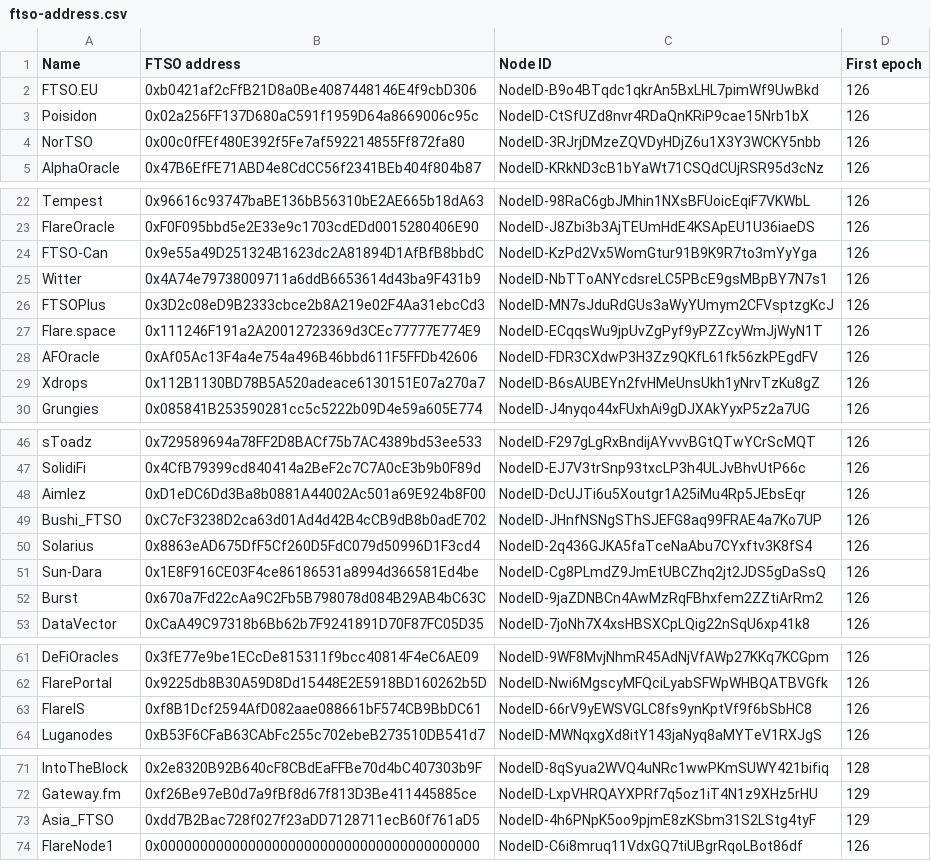
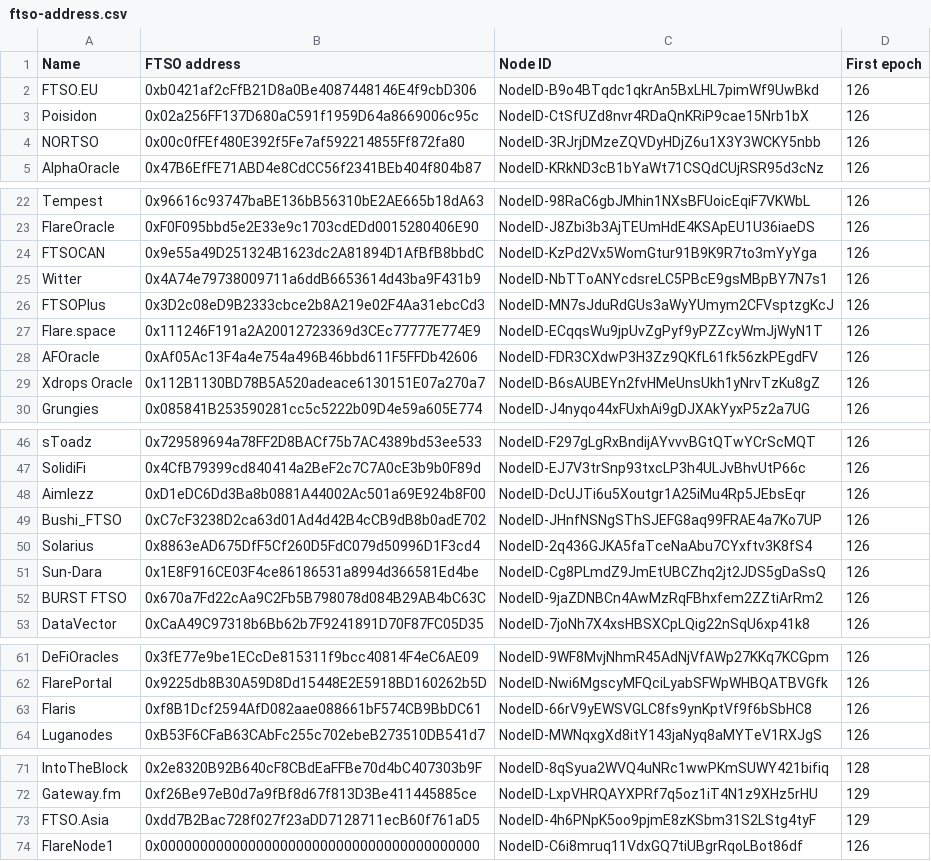
Before and after one commit to flare-foundation/reward-scripts, a CSV file: ftso-address.csv, drawn as a sheet; only a part is shown, gaps mark what is left out.

Commit message:
fix FTSO providers names

```diff
--- a/ftso-address.csv
+++ b/ftso-address.csv
@@ -3,3 +3,3 @@ FTSO.EU,0xb0421af2cFfB21D8a0Be4087448146E4f9cbD306,NodeID-B9o4BTqdc1qkrAn5BxLHL7
 Poisidon,0x02a256FF137D680aC591f1959D64a8669006c95c,NodeID-CtSfUZd8nvr4RDaQnKRiP9cae15Nrb1bX,126
-NorTSO,0x00c0fFEf480E392f5Fe7af592214855Ff872fa80,NodeID-3RJrjDMzeZQVDyHDjZ6u1X3Y3WCKY5nbb,126
+NORTSO,0x00c0fFEf480E392f5Fe7af592214855Ff872fa80,NodeID-3RJrjDMzeZQVDyHDjZ6u1X3Y3WCKY5nbb,126
 AlphaOracle,0x47B6EfFE71ABD4e8CdCC56f2341BEb404f804b87,NodeID-KRkND3cB1bYaWt71CSQdCUjRSR95d3cNz,126
@@ -23,3 +23,3 @@ Tempest,0x96616c93747baBE136bB56310bE2AE665b18dA63,NodeID-98RaC6gbJMhin1NXsBFUoi
 FlareOracle,0xF0F095bbd5e2E33e9c1703cdEDd0015280406E90,NodeID-J8Zbi3b3AjTEUmHdE4KSApEU1U36iaeDS,126
-FTSO-Can,0x9e55a49D251324B1623dc2A81894D1AfBfB8bbdC,NodeID-KzPd2Vx5WomGtur91B9K9R7to3mYyYga,126
+FTSOCAN,0x9e55a49D251324B1623dc2A81894D1AfBfB8bbdC,NodeID-KzPd2Vx5WomGtur91B9K9R7to3mYyYga,126
 Witter,0x4A74e79738009711a6ddB6653614d43ba9F431b9,NodeID-NbTToANYcdsreLC5PBcE9gsMBpBY7N7s1,126
@@ -28,3 +28,3 @@ Flare.space,0x111246F191a2A20012723369d3CEc77777E774E9,NodeID-ECqqsWu9jpUvZgPyf9
 AFOracle,0xAf05Ac13F4a4e754a496B46bbd611F5FFDb42606,NodeID-FDR3CXdwP3H3Zz9QKfL61fk56zkPEgdFV,126
-Xdrops,0x112B1130BD78B5A520adeace6130151E07a270a7,NodeID-B6sAUBEYn2fvHMeUnsUkh1yNrvTzKu8gZ,126
+Xdrops Oracle,0x112B1130BD78B5A520adeace6130151E07a270a7,NodeID-B6sAUBEYn2fvHMeUnsUkh1yNrvTzKu8gZ,126
 Grungies,0x085841B253590281cc5c5222b09D4e59a605E774,NodeID-J4nyqo44xFUxhAi9gDJXAkYyxP5z2a7UG,126
@@ -47,3 +47,3 @@ sToadz,0x729589694a78FF2D8BACf75b7AC4389bd53ee533,NodeID-F297gLgRxBndijAYvvvBGtQ
 SolidiFi,0x4CfB79399cd840414a2BeF2c7C7A0cE3b9b0F89d,NodeID-EJ7V3trSnp93txcLP3h4ULJvBhvUtP66c,126
-Aimlez,0xD1eDC6Dd3Ba8b0881A44002Ac501a69E924b8F00,NodeID-DcUJTi6u5Xoutgr1A25iMu4Rp5JEbsEqr,126
+Aimlezz,0xD1eDC6Dd3Ba8b0881A44002Ac501a69E924b8F00,NodeID-DcUJTi6u5Xoutgr1A25iMu4Rp5JEbsEqr,126
 Bushi_FTSO,0xC7cF3238D2ca63d01Ad4d42B4cCB9dB8b0adE702,NodeID-JHnfNSNgSThSJEFG8aq99FRAE4a7Ko7UP,126
@@ -51,3 +51,3 @@ Solarius,0x8863eAD675DfF5Cf260D5FdC079d50996D1F3cd4,NodeID-2q436GJKA5faTceNaAbu7
 Sun-Dara,0x1E8F916CE03F4ce86186531a8994d366581Ed4be,NodeID-Cg8PLmdZ9JmEtUBCZhq2jt2JDS5gDaSsQ,126
-Burst,0x670a7Fd22cAa9C2Fb5B798078d084B29AB4bC63C,NodeID-9jaZDNBCn4AwMzRqFBhxfem2ZZtiArRm2,126
+BURST FTSO,0x670a7Fd22cAa9C2Fb5B798078d084B29AB4bC63C,NodeID-9jaZDNBCn4AwMzRqFBhxfem2ZZtiArRm2,126
 DataVector,0xCaA49C97318b6Bb62b7F9241891D70F87FC05D35,NodeID-7joNh7X4xsHBSXCpLQig22nSqU6xp41k8,126
@@ -62,3 +62,3 @@ DeFiOracles,0x3fE77e9be1ECcDe815311f9bcc40814F4eC6AE09,NodeID-9WF8MvjNhmR45AdNjV
 FlarePortal,0x9225db8B30A59D8Dd15448E2E5918BD160262b5D,NodeID-Nwi6MgscyMFQciLyabSFWpWHBQATBVGfk,126
-FlareIS,0xf8B1Dcf2594AfD082aae088661bF574CB9BbDC61,NodeID-66rV9yEWSVGLC8fs9ynKptVf9f6bSbHC8,126
+Flaris,0xf8B1Dcf2594AfD082aae088661bF574CB9BbDC61,NodeID-66rV9yEWSVGLC8fs9ynKptVf9f6bSbHC8,126
 Luganodes,0xB53F6CFaB63CAbFc255c702ebeB273510DB541d7,NodeID-MWNqxgXd8itY143jaNyq8aMYTeV1RXJgS,126
@@ -72,3 +72,3 @@ IntoTheBlock,0x2e8320B92B640cF8CBdEaFFBe70d4bC407303b9F,NodeID-8qSyua2WVQ4uNRc1w
 Gateway.fm,0xf26Be97eB0d7a9fBf8d67f813D3Be411445885ce,NodeID-LxpVHRQAYXPRf7q5oz1iT4N1z9XHz5rHU,129
-Asia_FTSO,0xdd7B2Bac728f027f23aDD7128711ecB60f761aD5,NodeID-4h6PNpK5oo9pjmE8zKSbm31S2LStg4tyF,129
+FTSO.Asia,0xdd7B2Bac728f027f23aDD7128711ecB60f761aD5,NodeID-4h6PNpK5oo9pjmE8zKSbm31S2LStg4tyF,129
 FlareNode1,0x0000000000000000000000000000000000000000,NodeID-C6i8mruq11VdxGQ7tiUBgrRqoLBot86df,126
```
Also changed, not shown: p-chain-address.csv, 23 other files.
